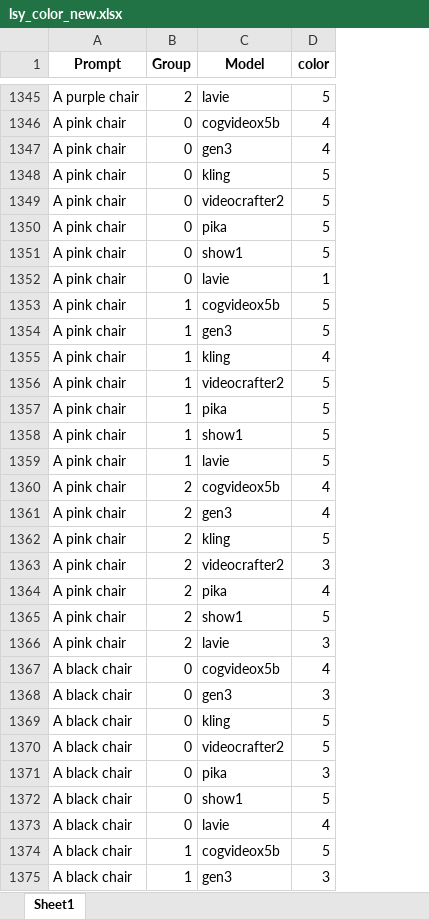
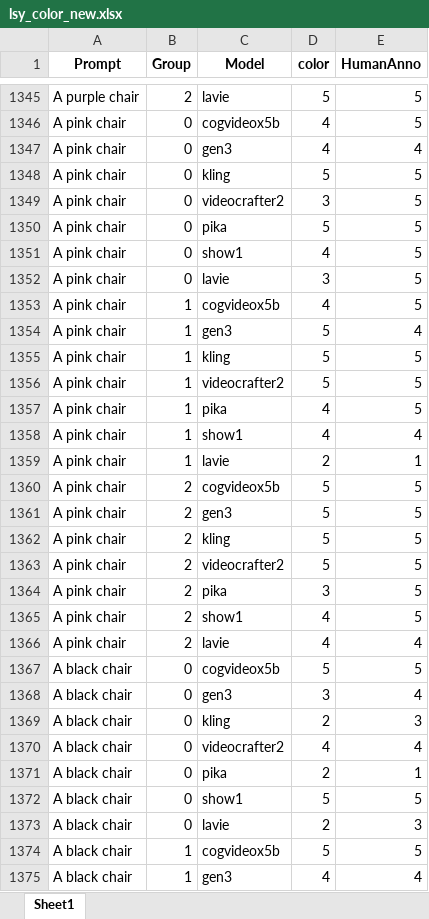
Before and after one commit to Chenzhou2344/HighlyHumanLikeVEB, an Excel workbook: Human_anno/humananno_res/lsy_color_new.xlsx, sheet Sheet1, drawn as a sheet; only a part is shown, gaps mark what is left out; values as stored, in another font and other column widths than the file's, no borders; the diff covers the shown part only; the diff names each change by its address in the sheet, - before the commit and + after, or states it on an @@ line.

Commit message:
updt color prompt

```diff
--- a/Human_anno/humananno_res/lsy_color_new.xlsx (sheet Sheet1)
+++ b/Human_anno/humananno_res/lsy_color_new.xlsx (sheet Sheet1)
+column E (HumanAnno), rows 1345-1375: 5 | 5 | 4 | 5 | 5 | 5 | 5 | 5 | 5 | 4 | 5 | 5 | 5 | 4 | 1 | 5 | 5 | 5 | 5 | 5 | 5 | 4 | 5 | 4 | 3 | 4 | 1 | 5 | 3 | 5 | 4
-D1349 (color): 5
+D1349 (color): 3
-D1351 (color): 5
+D1351 (color): 4
-D1352 (color): 1
+D1352 (color): 3
-D1353 (color): 5
+D1353 (color): 4
-D1355 (color): 4
+D1355 (color): 5
-D1357:D1358 (color): 5
+D1357:D1358 (color): 4
-D1359 (color): 5
+D1359 (color): 2
-D1360:D1361 (color): 4
+D1360:D1361 (color): 5
-D1363 (color): 3
+D1363 (color): 5
-D1364 (color): 4
+D1364 (color): 3
-D1365 (color): 5
+D1365 (color): 4
-D1366 (color): 3
+D1366 (color): 4
-D1367 (color): 4
+D1367 (color): 5
-D1369 (color): 5
+D1369 (color): 2
-D1370 (color): 5
+D1370 (color): 4
-D1371 (color): 3
+D1371 (color): 2
-D1373 (color): 4
+D1373 (color): 2
-D1375 (color): 3
+D1375 (color): 4
```
Also changed, not shown: 751 edited cells elsewhere in this sheet, 9 other files.
